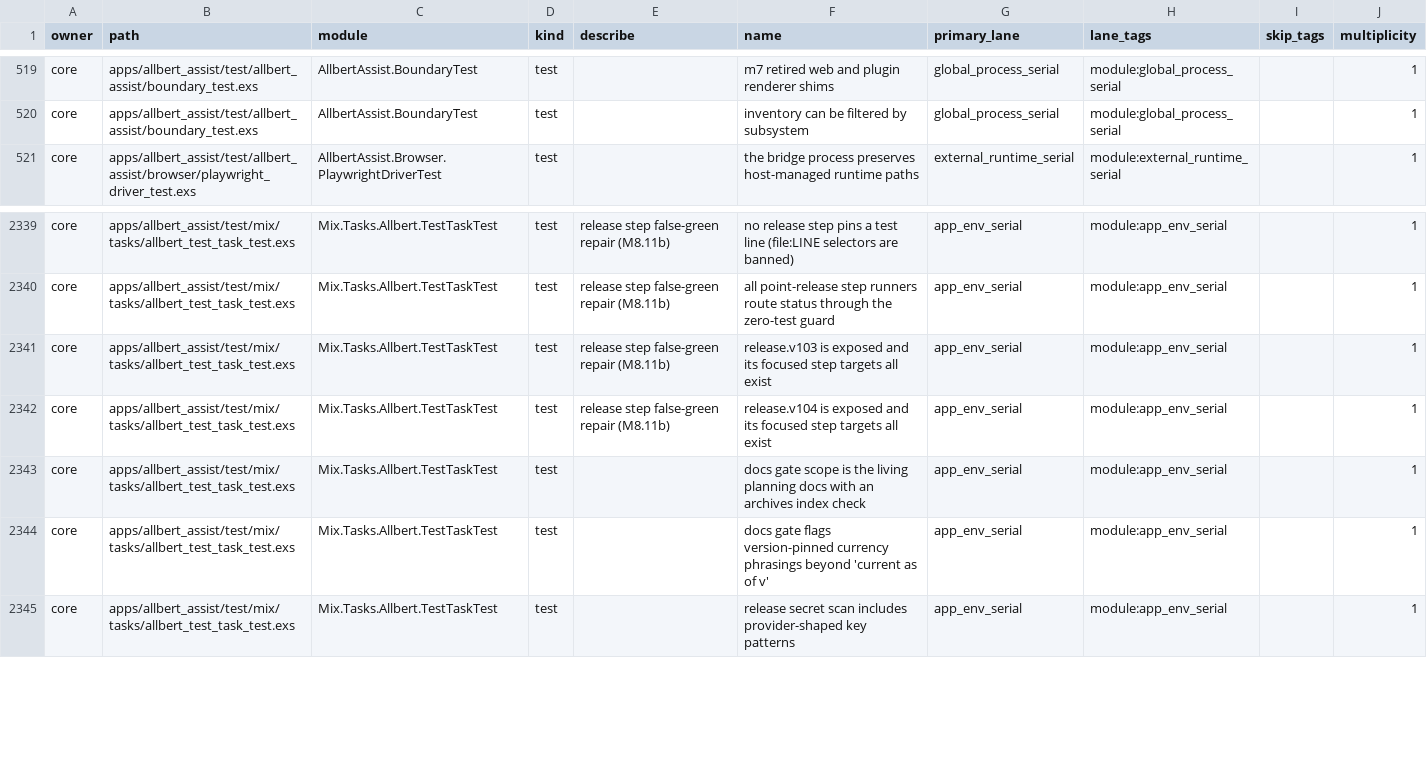
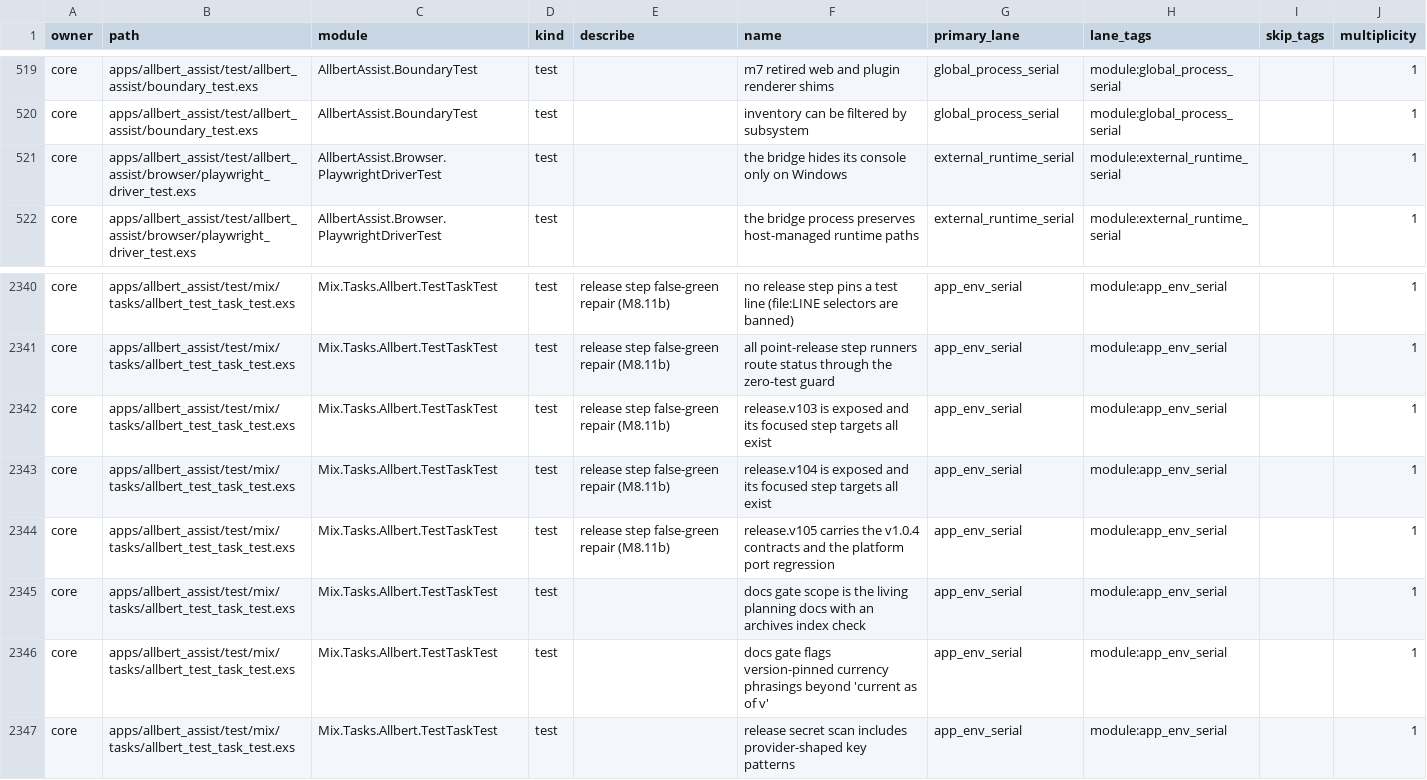
Before and after one commit to lexlapax/allbert-assist, a CSV file: docs/validation/test-manifest.csv, drawn as a sheet; only a part is shown, gaps mark what is left out.

Commit message:
v1.0.5 M6.3 assemble corrective release candidate

```diff
--- a/docs/validation/test-manifest.csv
+++ b/docs/validation/test-manifest.csv
@@ -520,2 +520,3 @@
 "core","apps/allbert_assist/test/allbert_assist/boundary_test.exs","AllbertAssist.BoundaryTest","test","","inventory can be filtered by subsystem","global_process_serial","module:global_process_serial","","1"
+"core","apps/allbert_assist/test/allbert_assist/browser/playwright_driver_test.exs","AllbertAssist.Browser.PlaywrightDriverTest","test","","the bridge hides its console only on Windows","external_runtime_serial","module:external_runtime_serial","","1"
 "core","apps/allbert_assist/test/allbert_assist/browser/playwright_driver_test.exs","AllbertAssist.Browser.PlaywrightDriverTest","test","","the bridge process preserves host-managed runtime paths","external_runtime_serial","module:external_runtime_serial","","1"
@@ -2342,2 +2343,3 @@
 "core","apps/allbert_assist/test/mix/tasks/allbert_test_task_test.exs","Mix.Tasks.Allbert.TestTaskTest","test","release step false-green repair (M8.11b)","release.v104 is exposed and its focused step targets all exist","app_env_serial","module:app_env_serial","","1"
+"core","apps/allbert_assist/test/mix/tasks/allbert_test_task_test.exs","Mix.Tasks.Allbert.TestTaskTest","test","release step false-green repair (M8.11b)","release.v105 carries the v1.0.4 contracts and the platform port regression","app_env_serial","module:app_env_serial","","1"
 "core","apps/allbert_assist/test/mix/tasks/allbert_test_task_test.exs","Mix.Tasks.Allbert.TestTaskTest","test","","docs gate scope is the living planning docs with an archives index check","app_env_serial","module:app_env_serial","","1"
```
Also changed, not shown: 12 other files.
